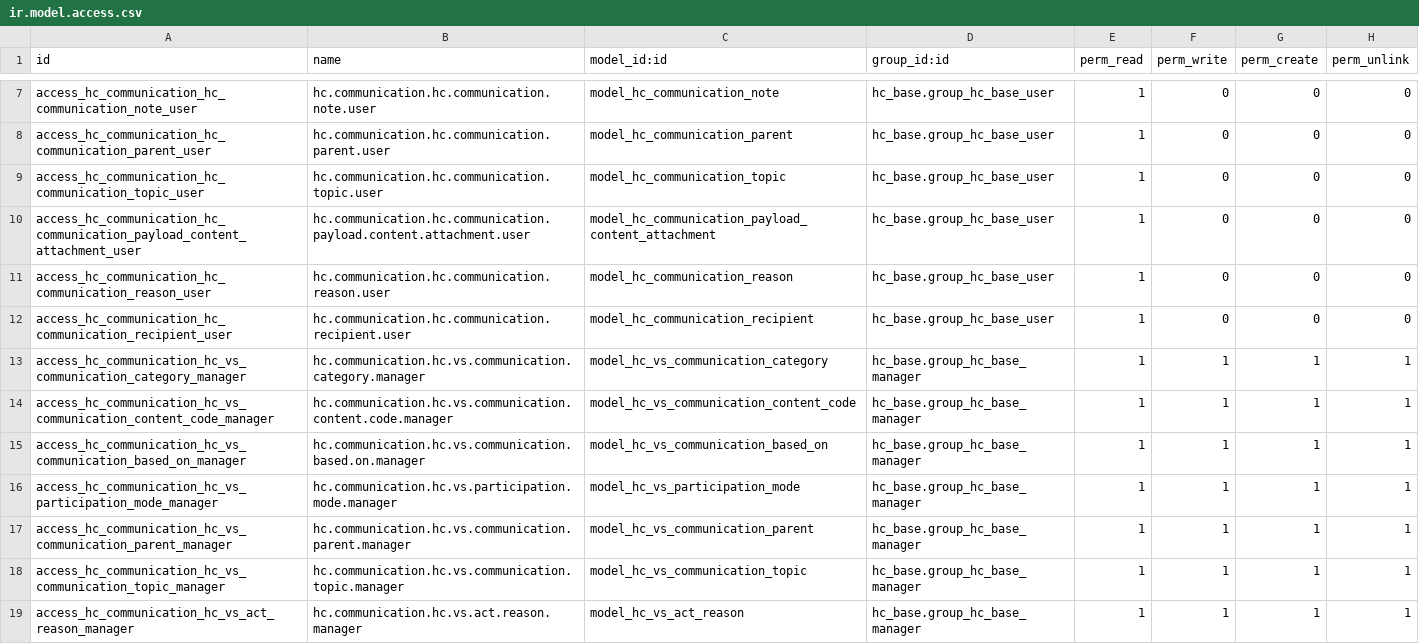
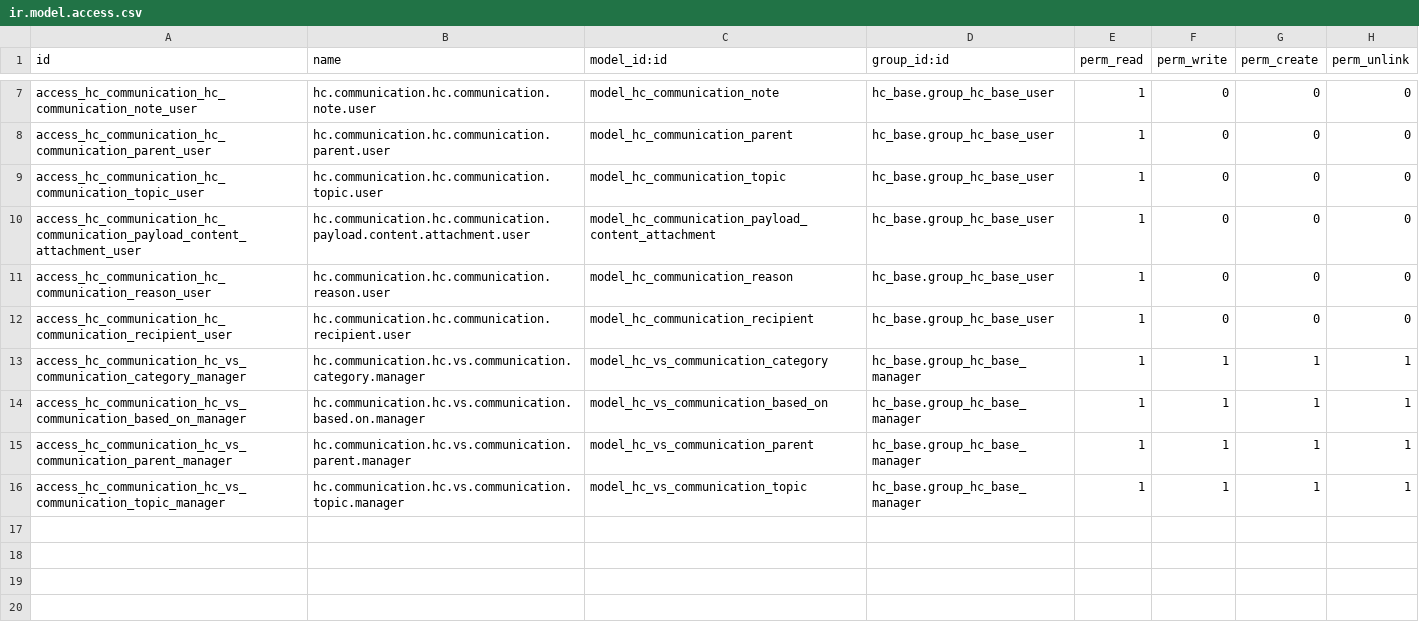
Before and after one commit to LasLabs/odoo-fhir, a CSV file: addons/hc_communication/security/ir.model.access.csv, drawn as a sheet; only a part is shown, gaps mark what is left out; the diff names each change by its address in the sheet, - before the commit and + after, or states it on an @@ line.

```diff
--- a/addons/hc_communication/security/ir.model.access.csv
+++ b/addons/hc_communication/security/ir.model.access.csv
-row 14: access_hc_communication_hc_vs_communication_content_code_manager | hc.communication.hc.vs.communication.content.code.manager | model_hc_vs_communication_content_code | hc_base.group_hc_base_manager | 1 | 1 | 1 | 1
-row 16: access_hc_communication_hc_vs_participation_mode_manager | hc.communication.hc.vs.participation.mode.manager | model_hc_vs_participation_mode | hc_base.group_hc_base_manager | 1 | 1 | 1 | 1
-row 19: access_hc_communication_hc_vs_act_reason_manager | hc.communication.hc.vs.act.reason.manager | model_hc_vs_act_reason | hc_base.group_hc_base_manager | 1 | 1 | 1 | 1
```
Also changed, not shown: addons/hc_base/security/ir.model.access.csv, addons/hc_communication_request/security/ir.model.access.csv, 17 other files.
